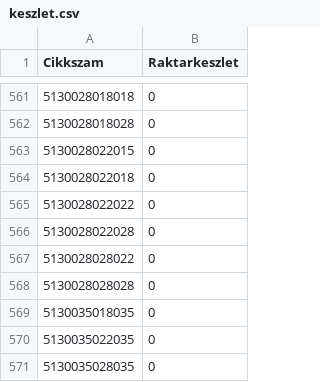
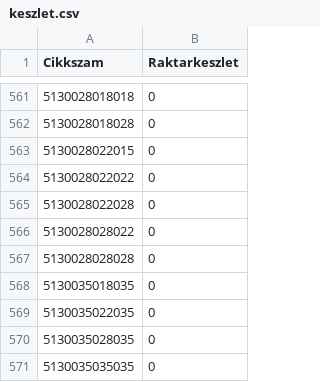
Before and after one commit to Kazanmarket/keszlet-sync, a CSV file: keszlet.csv, drawn as a sheet; only a part is shown, gaps mark what is left out; the shorter side is filled out with more unchanged rows.

```diff
--- a/keszlet.csv
+++ b/keszlet.csv
@@ -563,3 +563,2 @@ Cikkszam;Raktarkeszlet
 5130028022015;0
-5130028022018;0
 5130028022022;0
```
